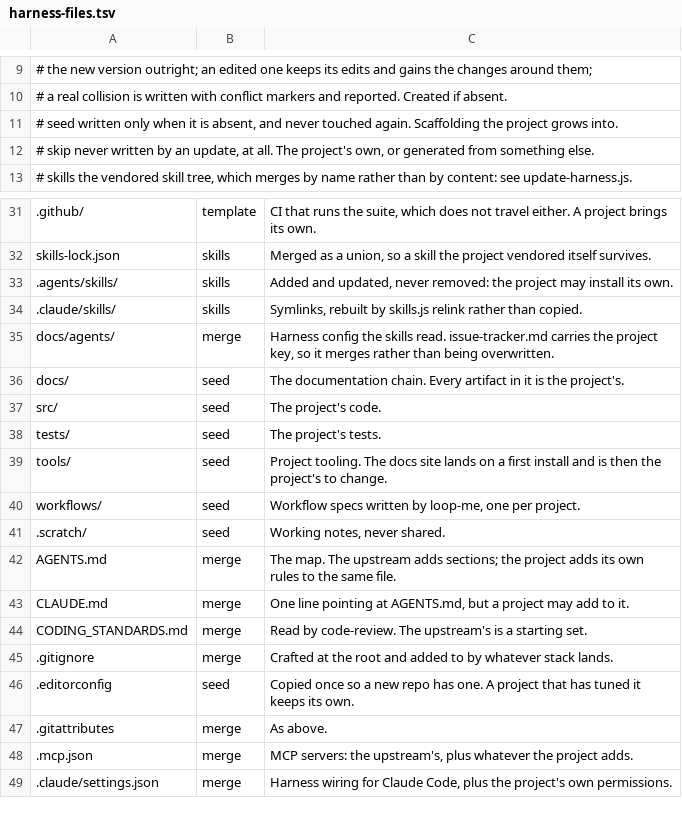
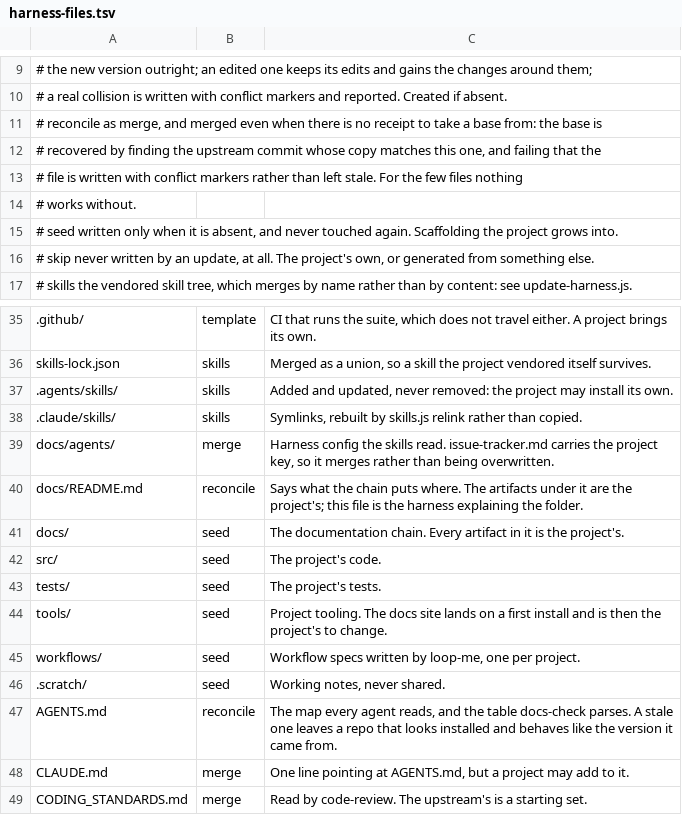
Before and after one commit to salaros/repo-template-basic, a TSV file: scripts/harness-files.tsv, drawn as a sheet; only a part is shown, gaps mark what is left out; the shorter side is filled out with more unchanged rows.

```diff
--- a/scripts/harness-files.tsv
+++ b/scripts/harness-files.tsv
@@ -10,2 +10,6 @@
 #          a real collision is written with conflict markers and reported. Created if absent.
+#   reconcile as merge, and merged even when there is no receipt to take a base from: the base is
+#          recovered by finding the upstream commit whose copy matches this one, and failing that the
+#          file is written with conflict markers rather than left stale. For the few files nothing
+#          works without.
 #   seed   written only when it is absent, and never touched again. Scaffolding the project grows into.
@@ -35,2 +39,3 @@ skills-lock.json	skills	Merged as a union, so a skill the project vendored itsel
 docs/agents/	merge	Harness config the skills read. issue-tracker.md carries the project key, so it merges rather than being overwritten.
+docs/README.md	reconcile	Says what the chain puts where. The artifacts under it are the project's; this file is the harness explaining the folder.
 docs/	seed	The documentation chain. Every artifact in it is the project's.
@@ -41,3 +46,3 @@ workflows/	seed	Workflow specs written by loop-me, one per project.
 .scratch/	seed	Working notes, never shared.
-AGENTS.md	merge	The map. The upstream adds sections; the project adds its own rules to the same file.
+AGENTS.md	reconcile	The map every agent reads, and the table docs-check parses. A stale one leaves a repo that looks installed and behaves like the version it came from.
 CLAUDE.md	merge	One line pointing at AGENTS.md, but a project may add to it.
```
Also changed, not shown: 2 other files.
